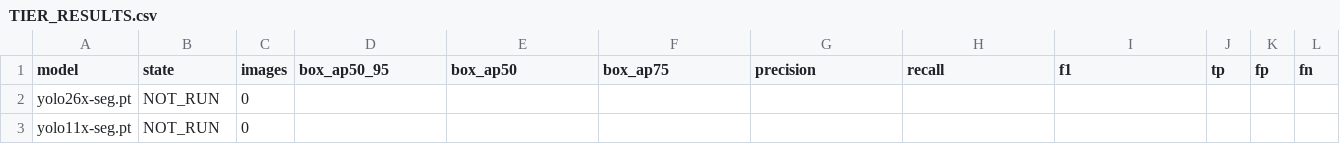
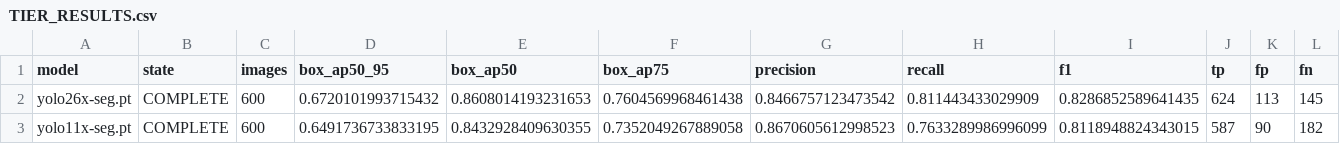
Before and after one commit to folklazy/YOLO_Large_Seg_CCTV600_Benchmark, a CSV file: metrics/TIER_RESULTS.csv, drawn as a sheet; only a part is shown; the diff covers the shown part only; the diff names each change by its address in the sheet, - before the commit and + after, or states it on an @@ line.

Commit message:
Record accepted CCTV600 benchmark results

```diff
--- a/metrics/TIER_RESULTS.csv
+++ b/metrics/TIER_RESULTS.csv
-B2:B3 (state): NOT_RUN
+B2:B3 (state): COMPLETE
-C2:C3 (images): 0
+C2:C3 (images): 600
-D2 (box_ap50_95): (empty)
+D2 (box_ap50_95): 0.6720101993715432
-E2 (box_ap50): (empty)
+E2 (box_ap50): 0.8608014193231653
-F2 (box_ap75): (empty)
+F2 (box_ap75): 0.7604569968461438
-G2 (precision): (empty)
+G2 (precision): 0.8466757123473542
-H2 (recall): (empty)
+H2 (recall): 0.811443433029909
-I2 (f1): (empty)
+I2 (f1): 0.8286852589641435
-J2 (tp): (empty)
+J2 (tp): 624
-K2 (fp): (empty)
+K2 (fp): 113
-L2 (fn): (empty)
+L2 (fn): 145
-D3 (box_ap50_95): (empty)
+D3 (box_ap50_95): 0.6491736733833195
-E3 (box_ap50): (empty)
+E3 (box_ap50): 0.8432928409630355
-F3 (box_ap75): (empty)
+F3 (box_ap75): 0.7352049267889058
-G3 (precision): (empty)
+G3 (precision): 0.8670605612998523
-H3 (recall): (empty)
+H3 (recall): 0.7633289986996099
-I3 (f1): (empty)
+I3 (f1): 0.8118948824343015
-J3 (tp): (empty)
+J3 (tp): 587
-K3 (fp): (empty)
+K3 (fp): 90
-L3 (fn): (empty)
+L3 (fn): 182
```
Also changed, not shown: 50 edited cells elsewhere in this file, 3 other files.
